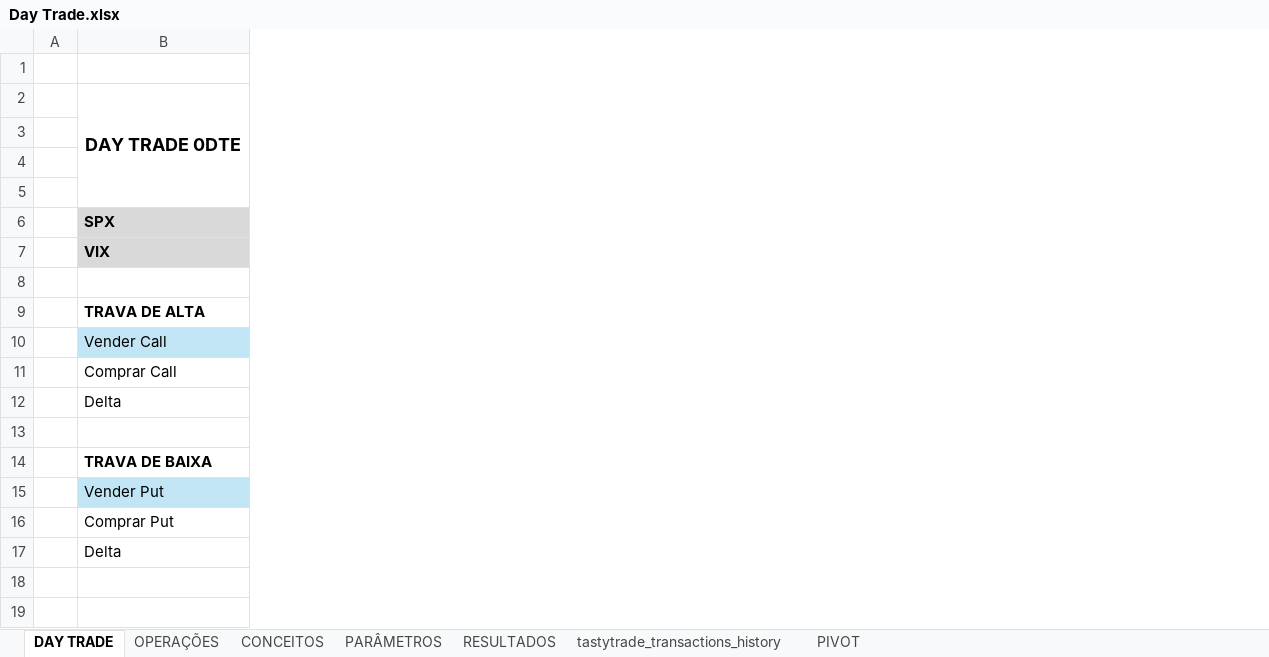
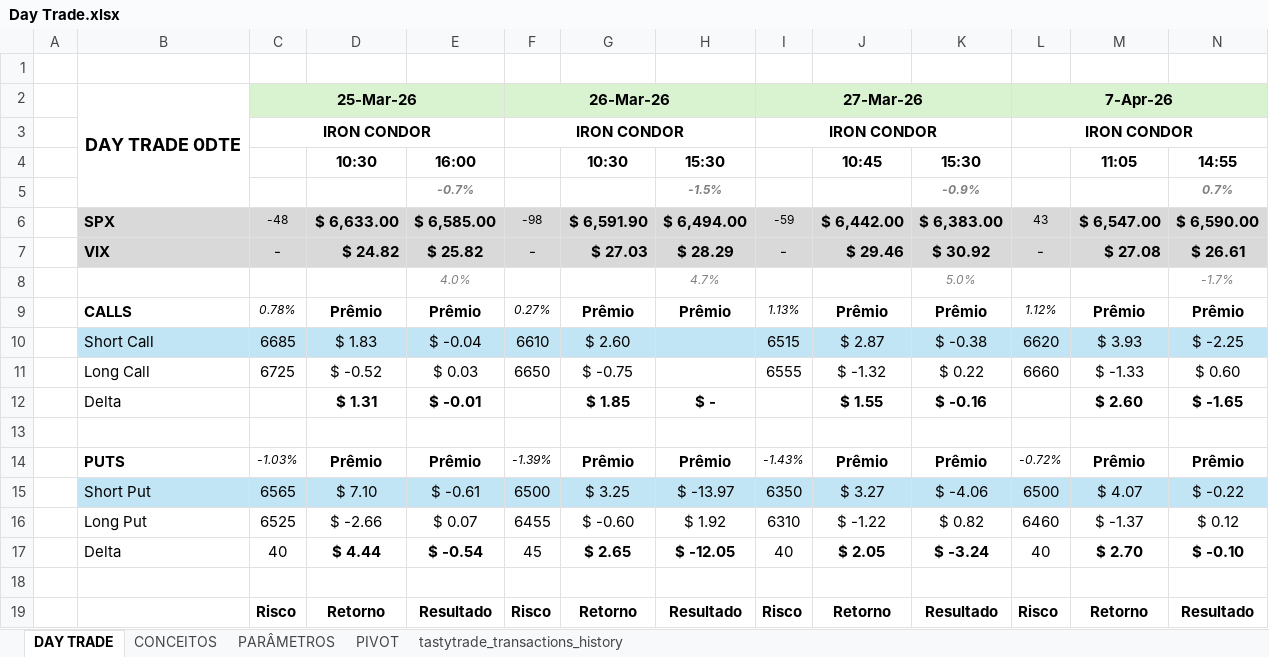
Before and after one commit to rrcastellano/tradingview-mcp-jackson, an Excel workbook: Trade/Day Trade.xlsx, sheet DAY TRADE, drawn as a sheet; only a part is shown; values as stored, in another font and other column widths than the file's, no borders; the diff covers the shown part only; the diff names each change by its address in the sheet, - before the commit and + after, or states it on an @@ line.

Commit message:
trade 28/abr

```diff
--- a/Trade/Day Trade.xlsx (sheet DAY TRADE)
+++ b/Trade/Day Trade.xlsx (sheet DAY TRADE)
-sheet tab: OPERAÇÕES
-sheet tab: RESULTADOS
@@ sheet tab order changed: DAY TRADE | CONCEITOS | PARÂMETROS | PIVOT | tastytrade_transactions_history @@
+column C, rows 2-19: 25-Mar-26 | IRON CONDOR |  |  | -48 | - |  | 0.78% | 6685 | 6725 |  |  | -1.03% | 6565 | 6525 | 40 |  | Risco
+column D (10:30), rows 6-19: $ 6,633.00 | $ 24.82 |  | Prêmio | $ 1.83 | $ -0.52 | $ 1.31 |  | Prêmio | $ 7.10 | $ -2.66 | $ 4.44 |  | Retorno
+column E (16:00), rows 5-19: -0.7% | $ 6,585.00 | $ 25.82 | 4.0% | Prêmio | $ -0.04 | $ 0.03 | $ -0.01 |  | Prêmio | $ -0.61 | $ 0.07 | $ -0.54 |  | Resultado
+column F, rows 2-19: 26-Mar-26 | IRON CONDOR |  |  | -98 | - |  | 0.27% | 6610 | 6650 |  |  | -1.39% | 6500 | 6455 | 45 |  | Risco
+column G (10:30), rows 6-19: $ 6,591.90 | $ 27.03 |  | Prêmio | $ 2.60 | $ -0.75 | $ 1.85 |  | Prêmio | $ 3.25 | $ -0.60 | $ 2.65 |  | Retorno
+column H (15:30), rows 5-19: -1.5% | $ 6,494.00 | $ 28.29 | 4.7% | Prêmio |  |  | $ - |  | Prêmio | $ -13.97 | $ 1.92 | $ -12.05 |  | Resultado
+column I, rows 2-19: 27-Mar-26 | IRON CONDOR |  |  | -59 | - |  | 1.13% | 6515 | 6555 |  |  | -1.43% | 6350 | 6310 | 40 |  | Risco
+column J (10:45), rows 6-19: $ 6,442.00 | $ 29.46 |  | Prêmio | $ 2.87 | $ -1.32 | $ 1.55 |  | Prêmio | $ 3.27 | $ -1.22 | $ 2.05 |  | Retorno
+column K (15:30), rows 5-19: -0.9% | $ 6,383.00 | $ 30.92 | 5.0% | Prêmio | $ -0.38 | $ 0.22 | $ -0.16 |  | Prêmio | $ -4.06 | $ 0.82 | $ -3.24 |  | Resultado
+column L, rows 2-19: 7-Apr-26 | IRON CONDOR |  |  | 43 | - |  | 1.12% | 6620 | 6660 |  |  | -0.72% | 6500 | 6460 | 40 |  | Risco
+column M (11:05), rows 6-19: $ 6,547.00 | $ 27.08 |  | Prêmio | $ 3.93 | $ -1.33 | $ 2.60 |  | Prêmio | $ 4.07 | $ -1.37 | $ 2.70 |  | Retorno
+column N (14:55), rows 5-19: 0.7% | $ 6,590.00 | $ 26.61 | -1.7% | Prêmio | $ -2.25 | $ 0.60 | $ -1.65 |  | Prêmio | $ -0.22 | $ 0.12 | $ -0.10 |  | Resultado
-B9: TRAVA DE ALTA
+B9: CALLS
-B10: Vender Call
+B10: Short Call
-B11: Comprar Call
+B11: Long Call
-B14: TRAVA DE BAIXA
+B14: PUTS
-B15: Vender Put
+B15: Short Put
-B16: Comprar Put
+B16: Long Put
```
Also changed, not shown: 3 added rows, 2 removed rows, 21 added columns, 17 edited cells and cell formats elsewhere in this sheet, sheet tastytrade_transactions_history, sheet PIVOT, formulas that keep their value, hidden cells, 7 other files.
